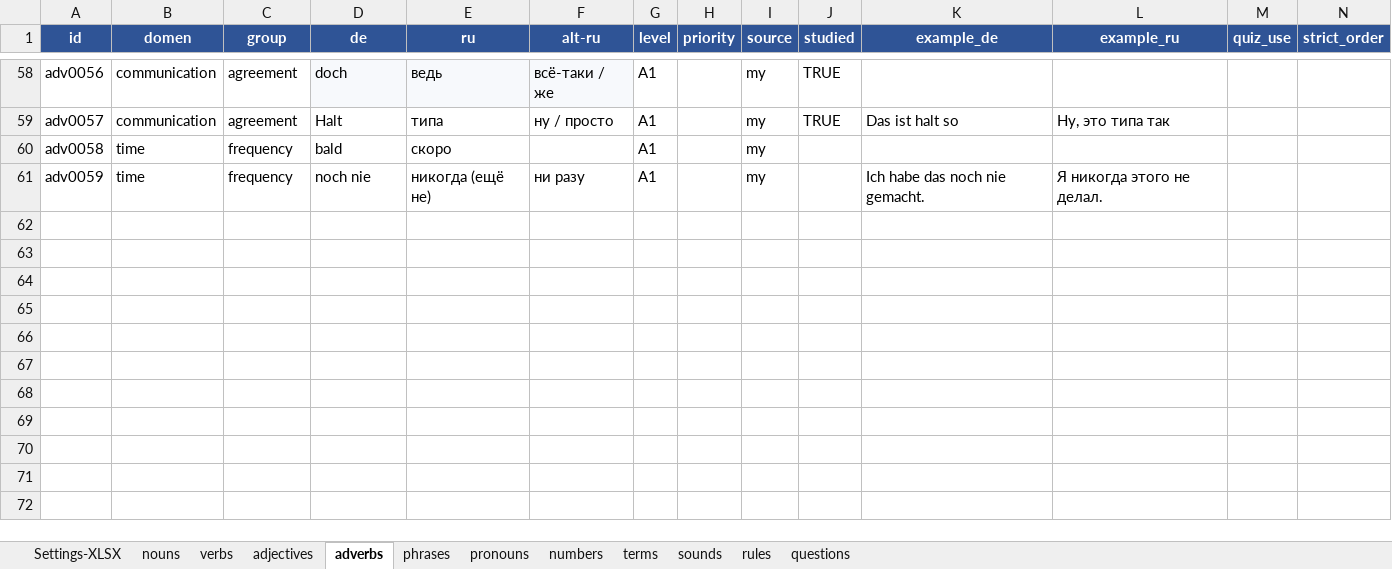
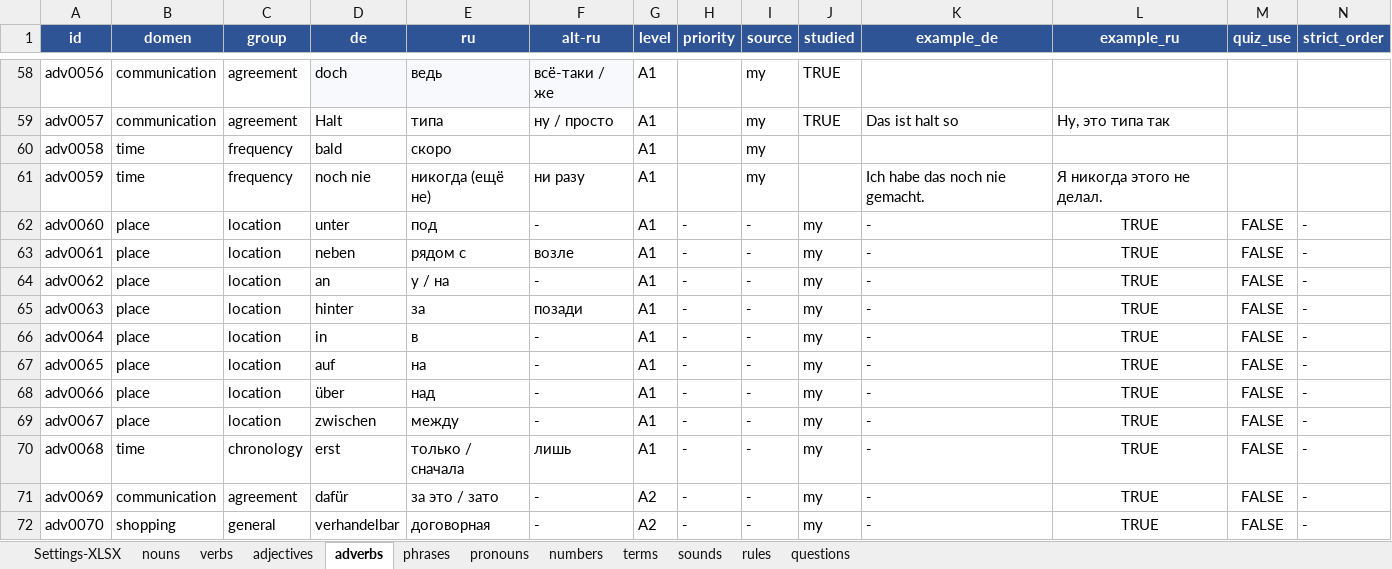
Before and after one commit to R4-studio/deutsch-tools, an Excel workbook: database.xlsx, sheet adverbs, drawn as a sheet; only a part is shown, gaps mark what is left out; values as stored, in another font and other column widths than the file's, no borders; charts and pictures not drawn; rows hold the shown columns only; the diff names each change by its address in the sheet, - before the commit and + after, or states it on an @@ line.

```diff
--- a/database.xlsx (sheet adverbs)
+++ b/database.xlsx (sheet adverbs)
+row 62: adv0060 | place | location | unter | под | - | A1 | - | - | my | - | TRUE | FALSE | -
+row 63: adv0061 | place | location | neben | рядом с | возле | A1 | - | - | my | - | TRUE | FALSE | -
+row 64: adv0062 | place | location | an | у / на | - | A1 | - | - | my | - | TRUE | FALSE | -
+row 65: adv0063 | place | location | hinter | за | позади | A1 | - | - | my | - | TRUE | FALSE | -
+row 66: adv0064 | place | location | in | в | - | A1 | - | - | my | - | TRUE | FALSE | -
+row 67: adv0065 | place | location | auf | на | - | A1 | - | - | my | - | TRUE | FALSE | -
+row 68: adv0066 | place | location | über | над | - | A1 | - | - | my | - | TRUE | FALSE | -
+row 69: adv0067 | place | location | zwischen | между | - | A1 | - | - | my | - | TRUE | FALSE | -
+row 70: adv0068 | time | chronology | erst | только / сначала | лишь | A1 | - | - | my | - | TRUE | FALSE | -
+row 71: adv0069 | communication | agreement | dafür | за это / зато | - | A2 | - | - | my | - | TRUE | FALSE | -
+row 72: adv0070 | shopping | general | verhandelbar | договорная | - | A2 | - | - | my | - | TRUE | FALSE | -
```
Also changed, not shown: sheet nouns, sheet verbs, sheet adjectives, sheet rules, sheet Settings-XLSX, sheet phrases, 4 more sheets, charts or pictures, 3 other files.
